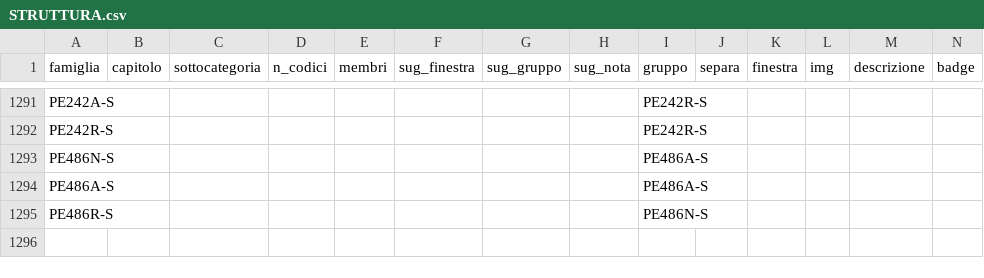
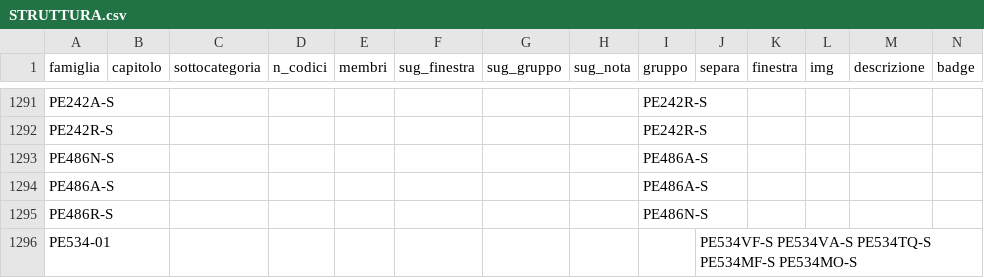
Before and after one commit to zzz89782599-arch/main-paper-catalog-editor, a CSV file: catalog_v2/dist/stato/STRUTTURA.csv, drawn as a sheet; only a part is shown, gaps mark what is left out; rows hold the shown columns only; the diff names each change by its address in the sheet, - before the commit and + after, or states it on an @@ line.

Commit message:
STRUTTURA.csv, EAN_FIX.csv, PACK_FIX.csv, RIGA_FIX.csv, TESTI.csv, tracce.jsonl (Zezhong)

```diff
--- a/catalog_v2/dist/stato/STRUTTURA.csv
+++ b/catalog_v2/dist/stato/STRUTTURA.csv
+row 1296: PE534-01 |  |  |  |  |  |  |  |  | PE534VF-S PE534VA-S PE534TQ-S PE534MF-S PE534MO-S
```
Also changed, not shown: 1 other file.
